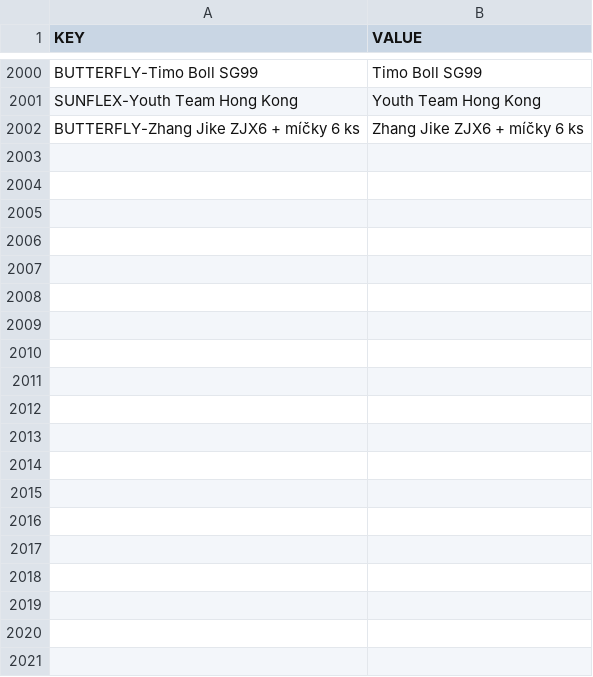
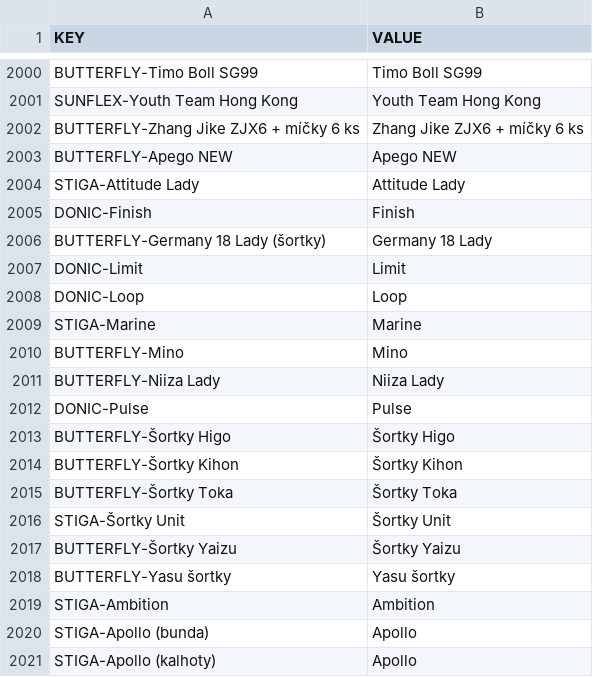
Before and after one commit to DannyJPN/PingPongEshopScraping, a CSV file: desaka_unifier/Memory/ProductModelMemory_CS.csv, drawn as a sheet; only a part is shown, gaps mark what is left out; the diff covers the shown part only; the diff names each change by its address in the sheet, - before the commit and + after, or states it on an @@ line.

```diff
--- a/desaka_unifier/Memory/ProductModelMemory_CS.csv
+++ b/desaka_unifier/Memory/ProductModelMemory_CS.csv
+row 2003: BUTTERFLY-Apego NEW | Apego NEW
+row 2004: STIGA-Attitude Lady | Attitude Lady
+row 2005: DONIC-Finish | Finish
+row 2006: BUTTERFLY-Germany 18 Lady (šortky) | Germany 18 Lady
+row 2007: DONIC-Limit | Limit
+row 2008: DONIC-Loop | Loop
+row 2009: STIGA-Marine | Marine
+row 2010: BUTTERFLY-Mino | Mino
+row 2011: BUTTERFLY-Niiza Lady | Niiza Lady
+row 2012: DONIC-Pulse | Pulse
+row 2013: BUTTERFLY-Šortky Higo | Šortky Higo
+row 2014: BUTTERFLY-Šortky Kihon | Šortky Kihon
+row 2015: BUTTERFLY-Šortky Toka | Šortky Toka
+row 2016: STIGA-Šortky Unit | Šortky Unit
+row 2017: BUTTERFLY-Šortky Yaizu | Šortky Yaizu
+row 2018: BUTTERFLY-Yasu šortky | Yasu šortky
+row 2019: STIGA-Ambition | Ambition
+row 2020: STIGA-Apollo (bunda) | Apollo
+row 2021: STIGA-Apollo (kalhoty) | Apollo
```
Also changed, not shown: 76 added rows elsewhere in this file.
